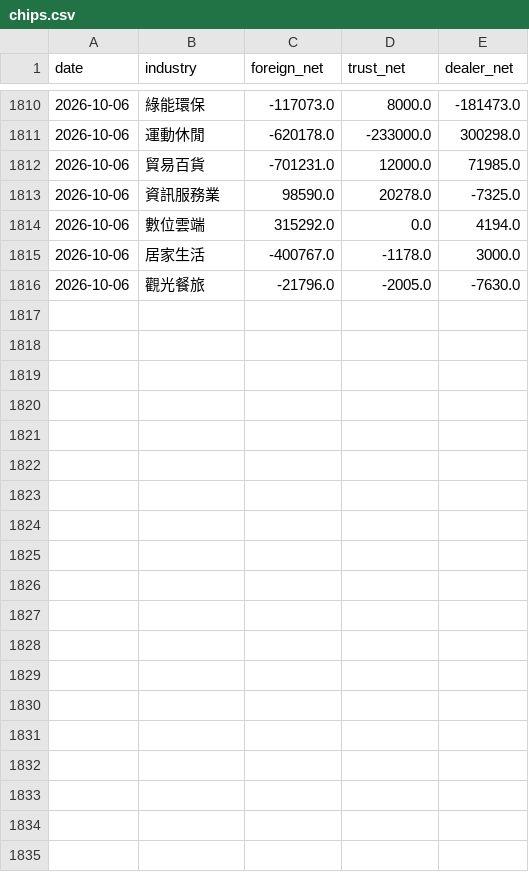
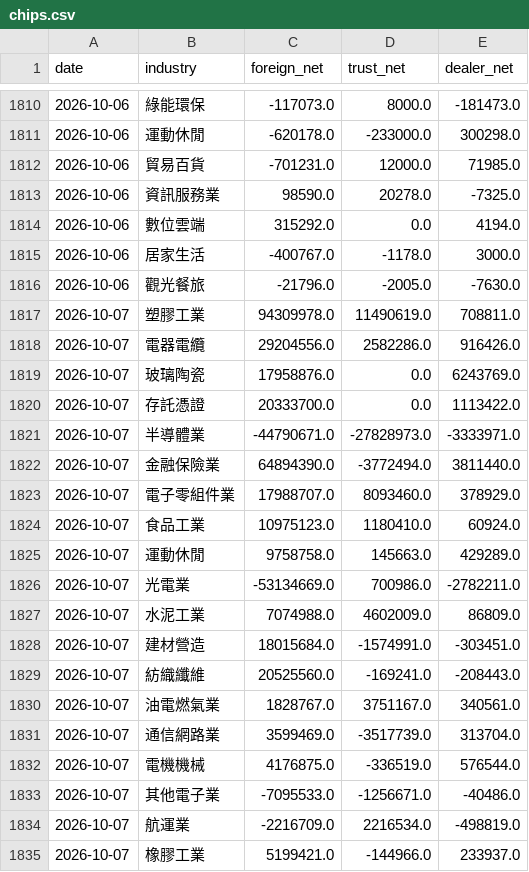
Before and after one commit to skycookie0109-ux/sector-rotation, a CSV file: data/history/chips.csv, drawn as a sheet; only a part is shown, gaps mark what is left out; the diff covers the shown part only.

```diff
--- a/data/history/chips.csv
+++ b/data/history/chips.csv
@@ -1816 +1816,20 @@ date,industry,foreign_net,trust_net,dealer_net
 2026-10-06,觀光餐旅,-21796.0,-2005.0,-7630.0
+2026-10-07,塑膠工業,94309978.0,11490619.0,708811.0
+2026-10-07,電器電纜,29204556.0,2582286.0,916426.0
+2026-10-07,玻璃陶瓷,17958876.0,0.0,6243769.0
+2026-10-07,存託憑證,20333700.0,0.0,1113422.0
+2026-10-07,半導體業,-44790671.0,-27828973.0,-3333971.0
+2026-10-07,金融保險業,64894390.0,-3772494.0,3811440.0
+2026-10-07,電子零組件業,17988707.0,8093460.0,378929.0
+2026-10-07,食品工業,10975123.0,1180410.0,60924.0
+2026-10-07,運動休閒,9758758.0,145663.0,429289.0
+2026-10-07,光電業,-53134669.0,700986.0,-2782211.0
+2026-10-07,水泥工業,7074988.0,4602009.0,86809.0
+2026-10-07,建材營造,18015684.0,-1574991.0,-303451.0
+2026-10-07,紡織纖維,20525560.0,-169241.0,-208443.0
+2026-10-07,油電燃氣業,1828767.0,3751167.0,340561.0
+2026-10-07,通信網路業,3599469.0,-3517739.0,313704.0
+2026-10-07,電機機械,4176875.0,-336519.0,576544.0
+2026-10-07,其他電子業,-7095533.0,-1256671.0,-40486.0
+2026-10-07,航運業,-2216709.0,2216534.0,-498819.0
+2026-10-07,橡膠工業,5199421.0,-144966.0,233937.0
```
Also changed, not shown: 14 added rows elsewhere in this file, data/history/index_history.csv, 5 other files.
